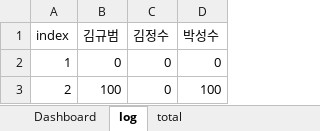
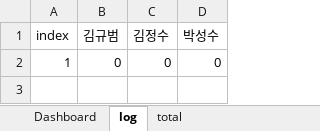
Before and after one commit to KyubeomKim/Erection, an Excel workbook: data/happy.xlsx, sheet log, drawn as a sheet; values as stored, in another font and other column widths than the file's, no borders; the diff names each change by its address in the sheet, - before the commit and + after, or states it on an @@ line.

Commit message:
init excel

```diff
--- a/data/happy.xlsx (sheet log)
+++ b/data/happy.xlsx (sheet log)
-row 3: 2 | 100 | 0 | 100
```
Also changed, not shown: sheet total.
